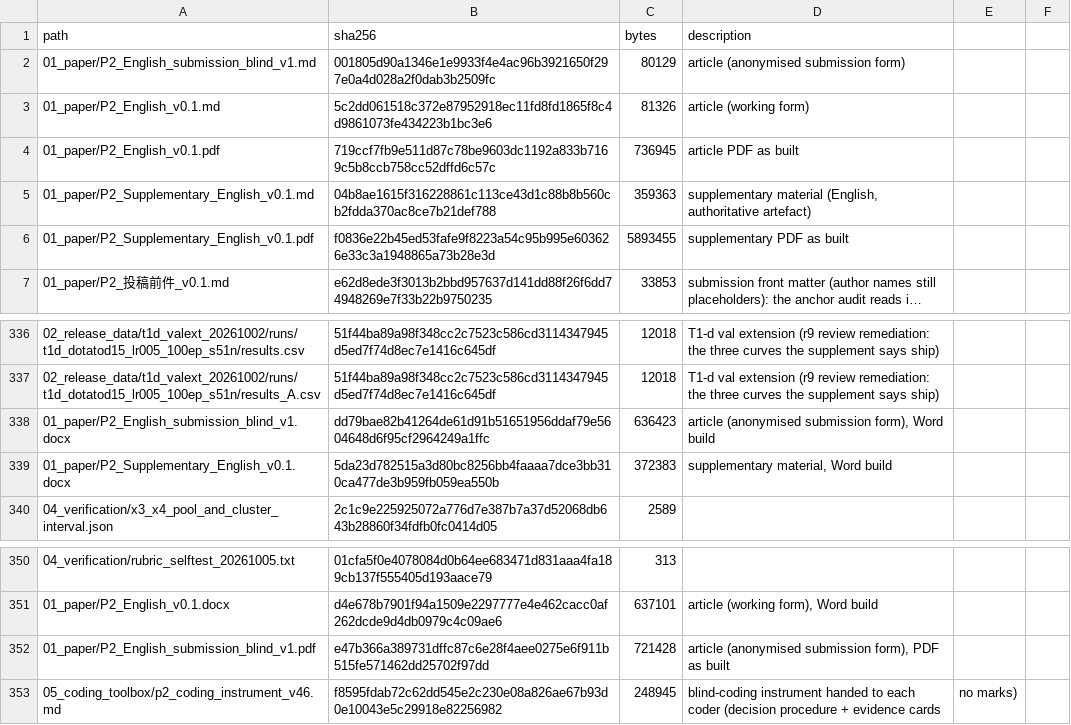
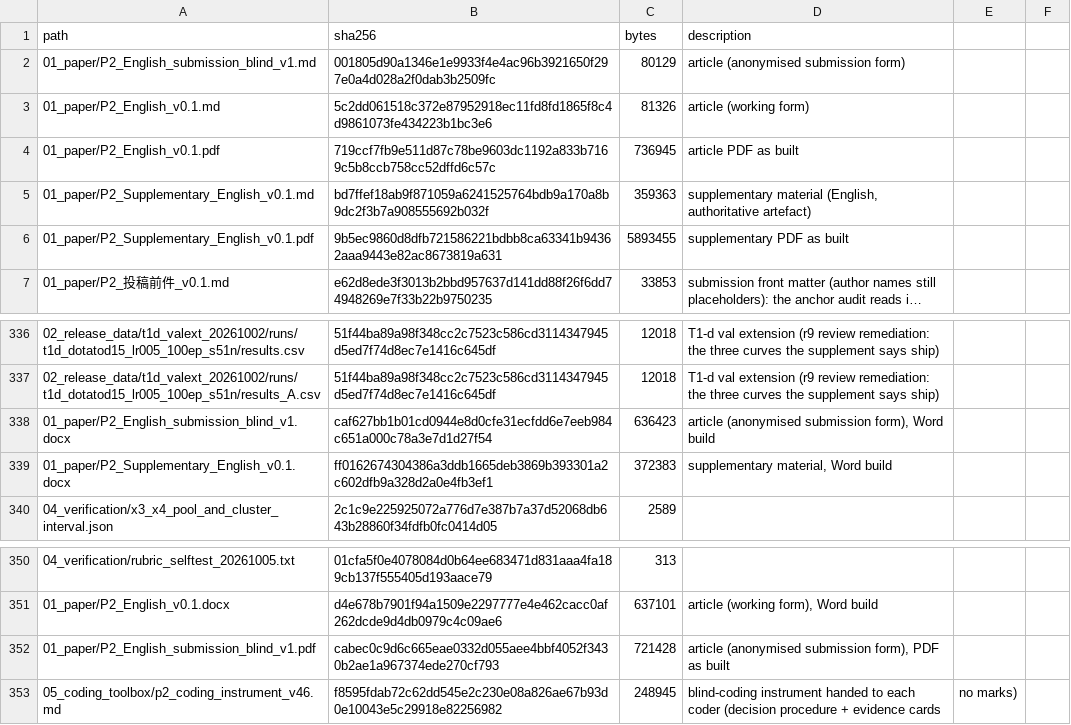
Before and after one commit to YBP2005/P2, a CSV file: MANIFEST_sha256.csv, drawn as a sheet; only a part is shown, gaps mark what is left out; long unchanged cells end in …; the diff names each change by its address in the sheet, - before the commit and + after, or states it on an @@ line.

```diff
--- a/MANIFEST_sha256.csv
+++ b/MANIFEST_sha256.csv
-B5 (sha256): 04b8ae1615f316228861c113ce43d1c88b8b560cb2fdda370ac8ce7b21def788
+B5 (sha256): bd7ffef18ab9f871059a6241525764bdb9a170a8b9dc2f3b7a908555692b032f
-B6 (sha256): f0836e22b45ed53fafe9f8223a54c95b995e603626e33c3a1948865a73b28e3d
+B6 (sha256): 9b5ec9860d8dfb721586221bdbb8ca63341b94362aaa9443e82ac8673819a631
-B338 (sha256): dd79bae82b41264de61d91b51651956ddaf79e5604648d6f95cf2964249a1ffc
+B338 (sha256): caf627bb1b01cd0944e8d0cfe31ecfdd6e7eeb984c651a000c78a3e7d1d27f54
-B339 (sha256): 5da23d782515a3d80bc8256bb4faaaa7dce3bb310ca477de3b959fb059ea550b
+B339 (sha256): ff0162674304386a3ddb1665deb3869b393301a2c602dfb9a328d2a0e4fb3ef1
-B352 (sha256): e47b366a389731dffc87c6e28f4aee0275e6f911b515fe571462dd25702f97dd
+B352 (sha256): cabec0c9d6c665eae0332d055aee4bbf4052f3430b2ae1a967374ede270cf793
```
Also changed, not shown: 5 other files.
